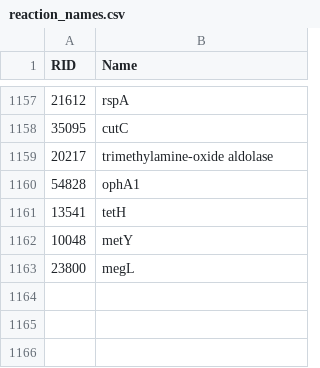
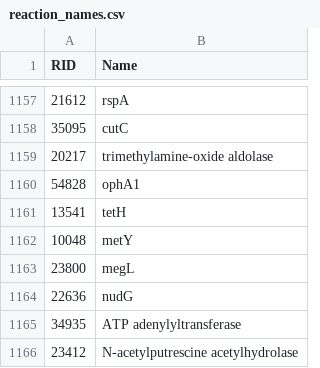
Before and after one commit to stelmo/VibrioNatriegens, a CSV file: data/model/reaction_names.csv, drawn as a sheet; only a part is shown, gaps mark what is left out; the diff names each change by its address in the sheet, - before the commit and + after, or states it on an @@ line.

```diff
--- a/data/model/reaction_names.csv
+++ b/data/model/reaction_names.csv
+row 1164: 22636 | nudG
+row 1165: 34935 | ATP adenylyltransferase
+row 1166: 23412 | N-acetylputrescine acetylhydrolase
```
Also changed, not shown: data/model/exchange_metabolites.csv, data/model/metabolic_reactions.csv, 2 other files.
